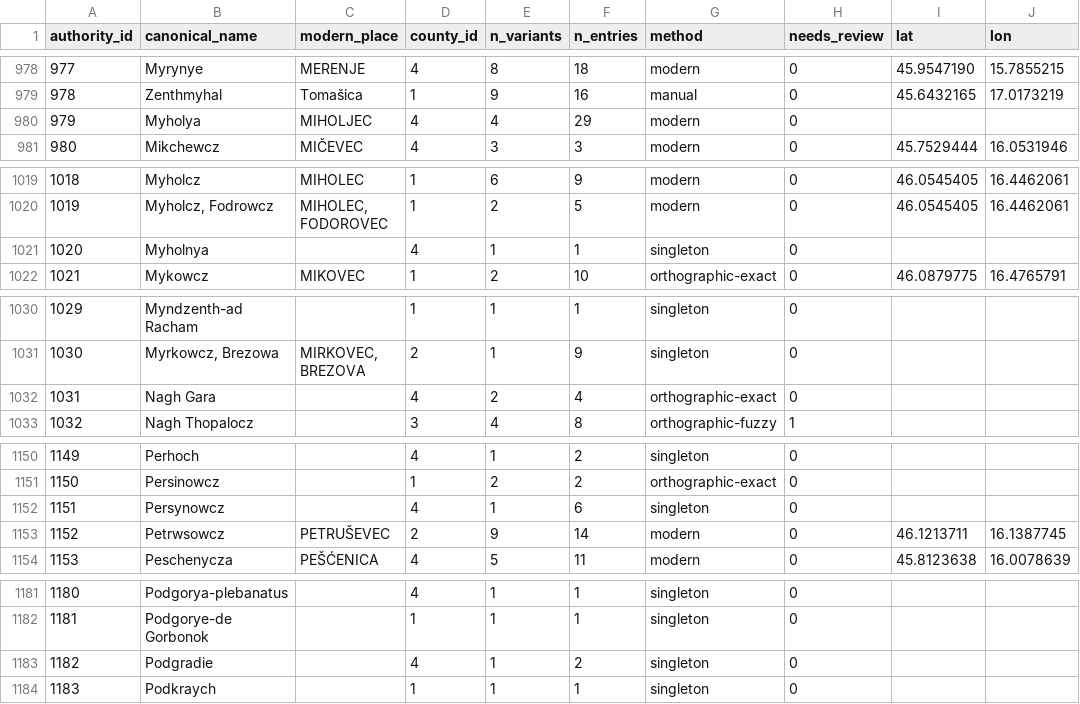
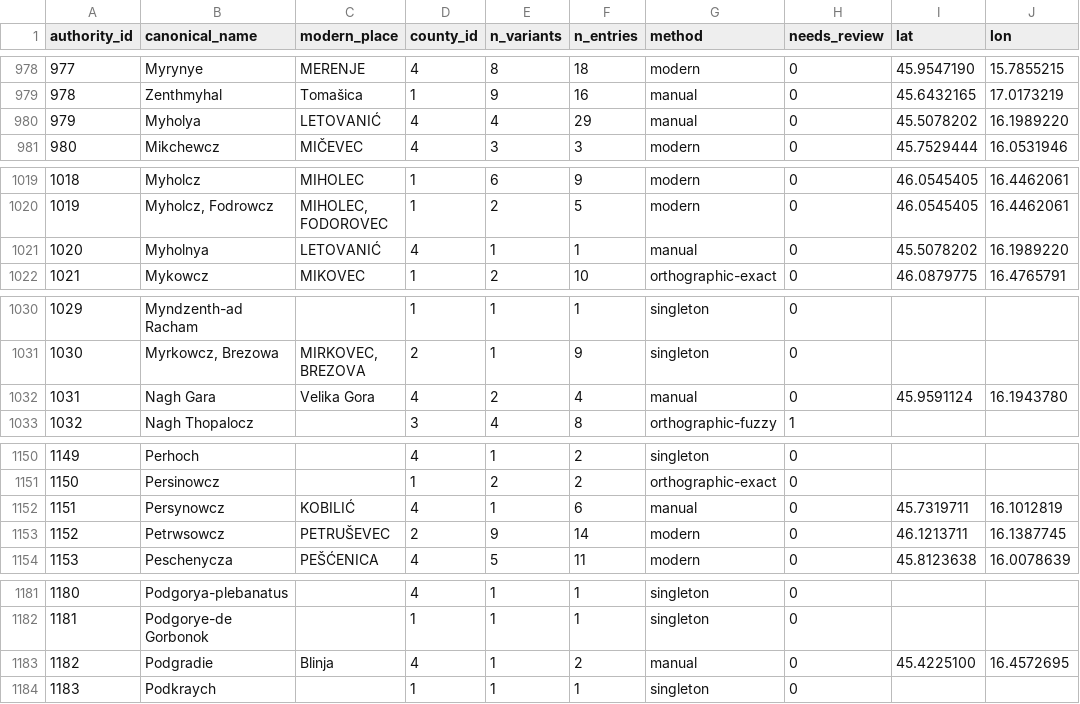
Before and after one commit to tombali/populus-early-modern-croatia, a CSV file: data/clean/place_authority.csv, drawn as a sheet; only a part is shown, gaps mark what is left out; the diff covers the shown part only.

```diff
--- a/data/clean/place_authority.csv
+++ b/data/clean/place_authority.csv
@@ -979,3 +979,3 @@ authority_id,canonical_name,modern_place,county_id,n_variants,n_entries,method,n
 978,Zenthmyhal,Tomašica,1,9,16,manual,0,45.6432165,17.0173219
-979,Myholya,MIHOLJEC,4,4,29,modern,0,,
+979,Myholya,LETOVANIĆ,4,4,29,manual,0,45.5078202,16.1989220
 980,Mikchewcz,MIČEVEC,4,3,3,modern,0,45.7529444,16.0531946
@@ -1020,3 +1020,3 @@ authority_id,canonical_name,modern_place,county_id,n_variants,n_entries,method,n
 1019,"Myholcz, Fodrowcz","MIHOLEC, FODOROVEC",1,2,5,modern,0,46.0545405,16.4462061
-1020,Myholnya,,4,1,1,singleton,0,,
+1020,Myholnya,LETOVANIĆ,4,1,1,manual,0,45.5078202,16.1989220
 1021,Mykowcz,MIKOVEC,1,2,10,orthographic-exact,0,46.0879775,16.4765791
@@ -1031,3 +1031,3 @@ authority_id,canonical_name,modern_place,county_id,n_variants,n_entries,method,n
 1030,"Myrkowcz, Brezowa","MIRKOVEC, BREZOVA",2,1,9,singleton,0,,
-1031,Nagh Gara,,4,2,4,orthographic-exact,0,,
+1031,Nagh Gara,Velika Gora,4,2,4,manual,0,45.9591124,16.1943780
 1032,Nagh Thopalocz,,3,4,8,orthographic-fuzzy,1,,
@@ -1151,3 +1151,3 @@ authority_id,canonical_name,modern_place,county_id,n_variants,n_entries,method,n
 1150,Persinowcz,,1,2,2,orthographic-exact,0,,
-1151,Persynowcz,,4,1,6,singleton,0,,
+1151,Persynowcz,KOBILIĆ,4,1,6,manual,0,45.7319711,16.1012819
 1152,Petrwsowcz,PETRUŠEVEC,2,9,14,modern,0,46.1213711,16.1387745
@@ -1182,3 +1182,3 @@ authority_id,canonical_name,modern_place,county_id,n_variants,n_entries,method,n
 1181,Podgorye-de Gorbonok,,1,1,1,singleton,0,,
-1182,Podgradie,,4,1,2,singleton,0,,
+1182,Podgradie,Blinja,4,1,2,manual,0,45.4225100,16.4572695
 1183,Podkraych,,1,1,1,singleton,0,,
```
Also changed, not shown: 78 edited cells elsewhere in this file, data/clean/place_crosswalk.csv, data/manual/geocode_cache.csv, 3 other files.
